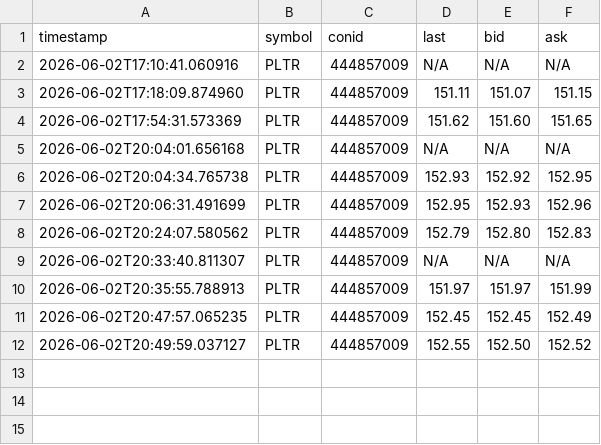
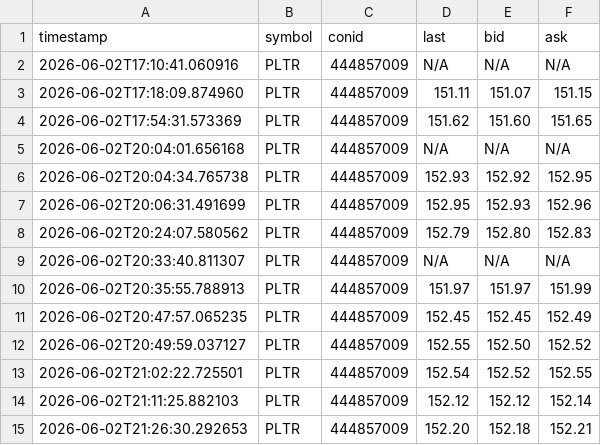
Before and after one commit to MathiasStadler/ibkr_gateway_python_curl, a CSV file: stock_price.csv, drawn as a sheet; the diff names each change by its address in the sheet, - before the commit and + after, or states it on an @@ line.

```diff
--- a/stock_price.csv
+++ b/stock_price.csv
+row 13: 2026-06-02T21:02:22.725501 | PLTR | 444857009 | 152.54 | 152.52 | 152.55
+row 14: 2026-06-02T21:11:25.882103 | PLTR | 444857009 | 152.12 | 152.12 | 152.14
+row 15: 2026-06-02T21:26:30.292653 | PLTR | 444857009 | 152.20 | 152.18 | 152.21
```
Also changed, not shown: 2 other files.
